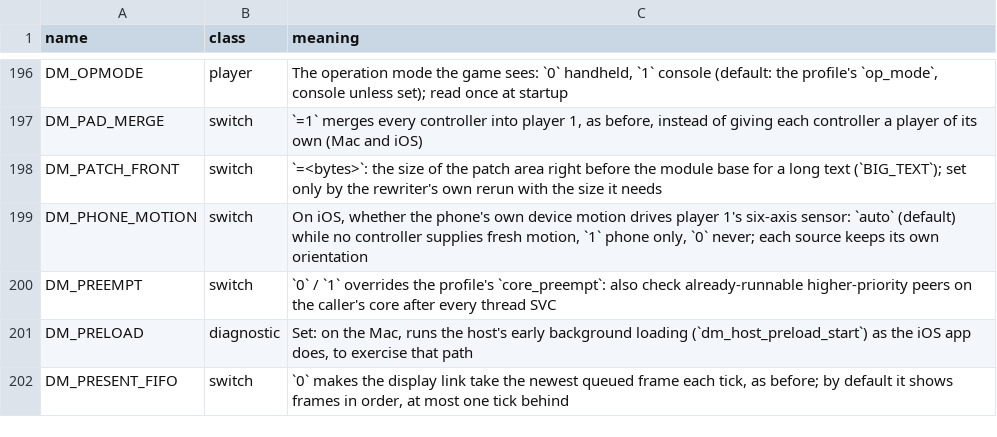
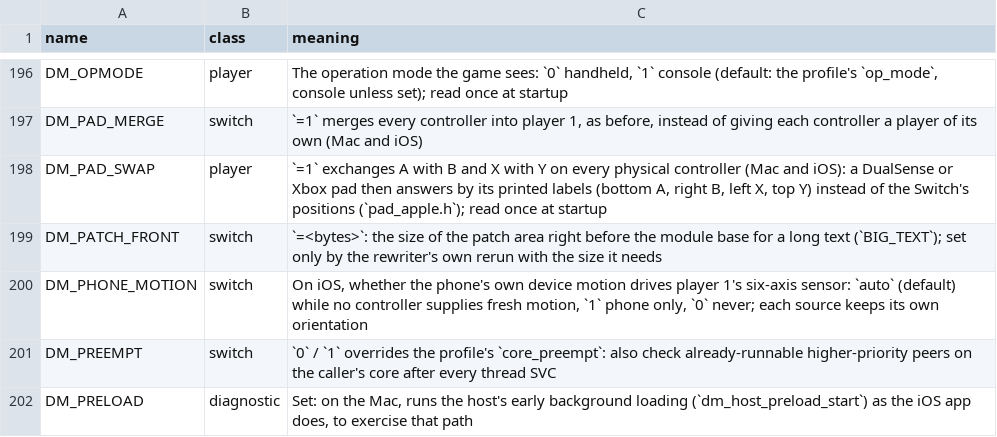
Before and after one commit to ChrisColeTech/kartnative, a TSV file: docs/env_switches.tsv, drawn as a sheet; only a part is shown, gaps mark what is left out; the shorter side is filled out with more unchanged rows; the diff names each change by its address in the sheet, - before the commit and + after, or states it on an @@ line.

Commit message:
Exchange A/B and X/Y on physical controllers with DM_PAD_SWAP
For players used to a pad's printed labels: a DualSense then confirms with its bottom button as A. Off by default; t_pad_apple covers both mappings.

```diff
--- a/docs/env_switches.tsv
+++ b/docs/env_switches.tsv
+row 198: DM_PAD_SWAP | player | `=1` exchanges A with B and X with Y on every physical controller (Mac and iOS): a DualSense or Xbox pad then answers by its printed labels (bottom A, right B, left X, top Y) instead of the Switch's positions (`pad_apple.h`); read once at startup
```
Also changed, not shown: 2 other files.
